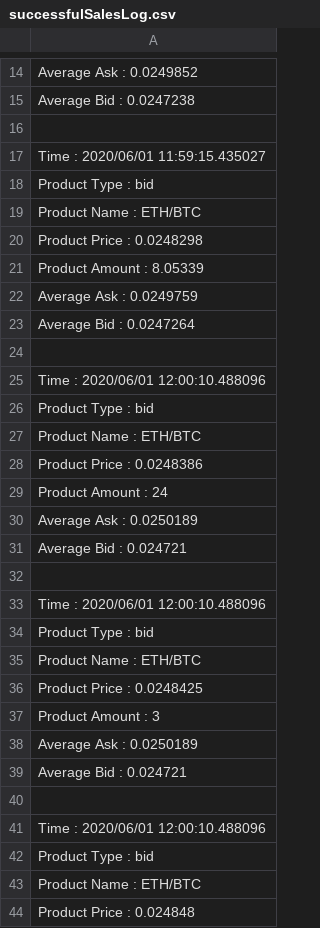
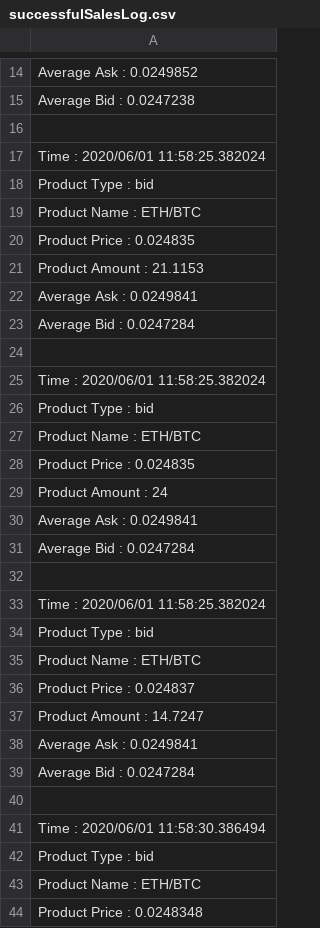
Before and after one commit to SamanthaChia/OOPCoursework_1, a CSV file: successfulSalesLog.csv, drawn as a sheet; only a part is shown, gaps mark what is left out; the diff covers the shown part only.

```diff
--- a/successfulSalesLog.csv
+++ b/successfulSalesLog.csv
@@ -16,29 +16,29 @@ Average Bid : 0.0247238
 
-Time : 2020/06/01 11:59:15.435027
+Time : 2020/06/01 11:58:25.382024
 Product Type : bid
 Product Name : ETH/BTC
-Product Price : 0.0248298
-Product Amount : 8.05339
-Average Ask : 0.0249759
-Average Bid : 0.0247264
+Product Price : 0.024835
+Product Amount : 21.1153
+Average Ask : 0.0249841
+Average Bid : 0.0247284
 
-Time : 2020/06/01 12:00:10.488096
+Time : 2020/06/01 11:58:25.382024
 Product Type : bid
 Product Name : ETH/BTC
-Product Price : 0.0248386
+Product Price : 0.024835
 Product Amount : 24
-Average Ask : 0.0250189
-Average Bid : 0.024721
+Average Ask : 0.0249841
+Average Bid : 0.0247284
 
-Time : 2020/06/01 12:00:10.488096
+Time : 2020/06/01 11:58:25.382024
 Product Type : bid
 Product Name : ETH/BTC
-Product Price : 0.0248425
-Product Amount : 3
-Average Ask : 0.0250189
-Average Bid : 0.024721
+Product Price : 0.024837
+Product Amount : 14.7247
+Average Ask : 0.0249841
+Average Bid : 0.0247284
 
-Time : 2020/06/01 12:00:10.488096
+Time : 2020/06/01 11:58:30.386494
 Product Type : bid
 Product Name : ETH/BTC
-Product Price : 0.024848
+Product Price : 0.0248348
```
Also changed, not shown: 32 removed rows and 10 edited cells elsewhere in this file, AllSalesLog.csv, AssetsLog.csv, 6 other files.
